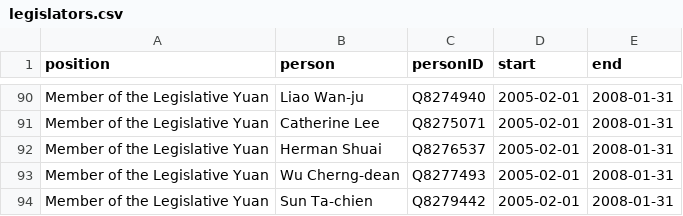
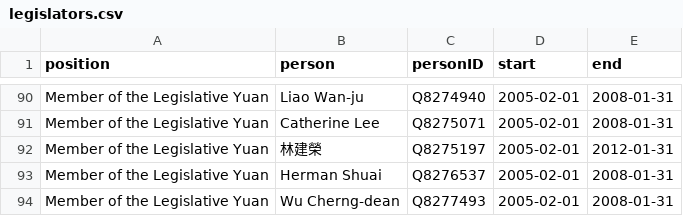
Before and after one commit to every-politician-scrapers/taiwan, a CSV file: html/legislators.csv, drawn as a sheet; only a part is shown, gaps mark what is left out; the shorter side is filled out with more unchanged rows.

```diff
--- a/html/legislators.csv
+++ b/html/legislators.csv
@@ -91,2 +91,3 @@ Member of the Legislative Yuan,Liao Wan-ju,Q8274940,2005-02-01,2008-01-31
 Member of the Legislative Yuan,Catherine Lee,Q8275071,2005-02-01,2008-01-31
+Member of the Legislative Yuan,林建榮,Q8275197,2005-02-01,2012-01-31
 Member of the Legislative Yuan,Herman Shuai,Q8276537,2005-02-01,2008-01-31
```
Also changed, not shown: html/bio.csv, html/predecessors.csv, 1 other file.
